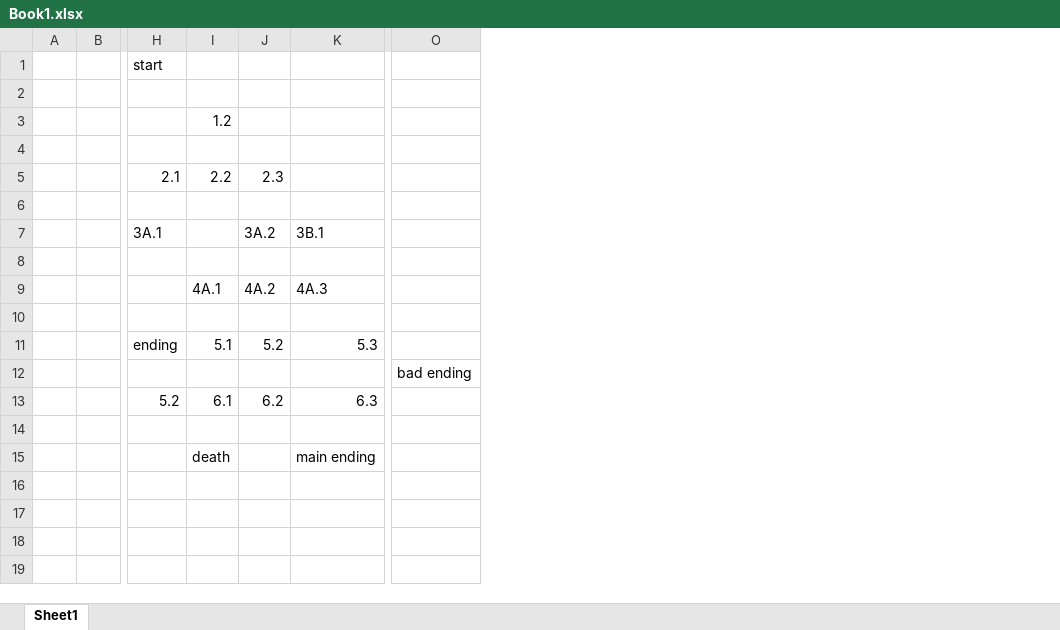
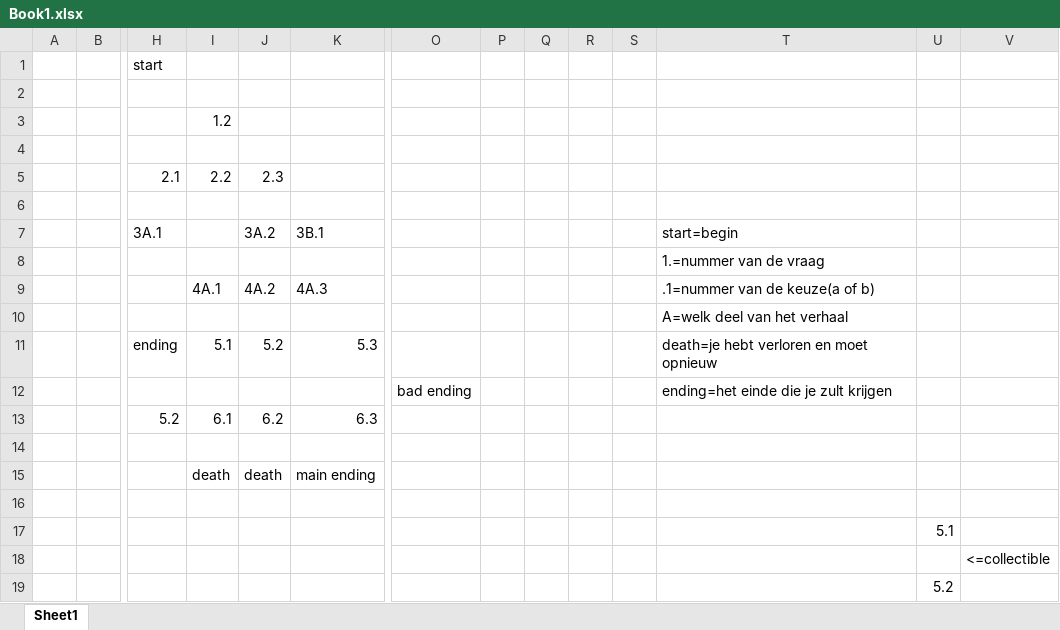
Before and after one commit to AminOulkadi/hello-you, an Excel workbook: Book1.xlsx, sheet Sheet1, drawn as a sheet; only a part is shown, gaps mark what is left out; values as stored, in another font and other column widths than the file's, no borders; charts and pictures not drawn; rows hold the shown columns only; the diff names each change by its address in the sheet, - before the commit and + after, or states it on an @@ line.

```diff
--- a/Book1.xlsx (sheet Sheet1)
+++ b/Book1.xlsx (sheet Sheet1)
+column P, empty
+column Q, empty
+column R, empty
+column S, empty
+column T, rows 7-12: start=begin | 1.=nummer van de vraag | .1=nummer van de keuze(a of b) | A=welk deel van het verhaal | death=je hebt verloren en moet opnieuw | ending=het einde die je zult krijgen
+column U, empty
+column V, empty
-J15: (empty)
+J15: death
+row 16: (empty)
+row 17:  |  |  |  |  |  |  |  |  |  |  |  | 5.1
+row 18:  |  |  |  |  |  |  |  |  |  |  |  |  | <=collectible
+row 19:  |  |  |  |  |  |  |  |  |  |  |  | 5.2
```
Also changed, not shown: charts or pictures, 3 other files.
